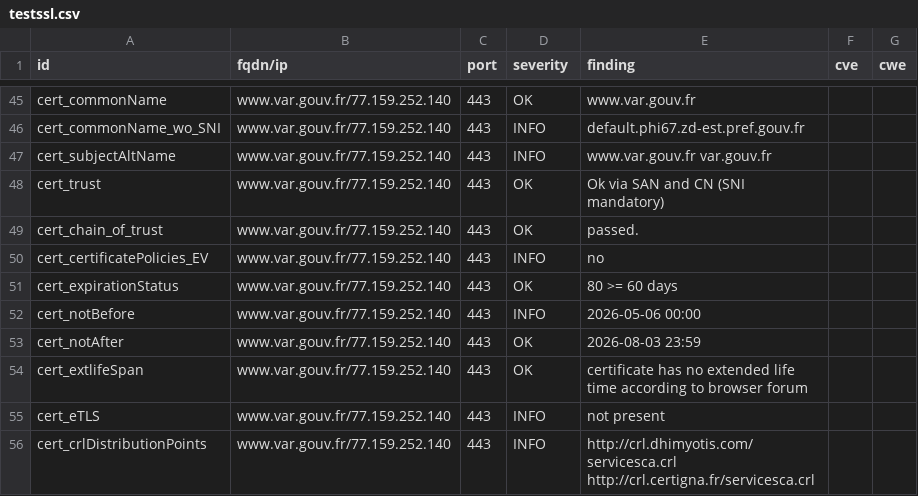
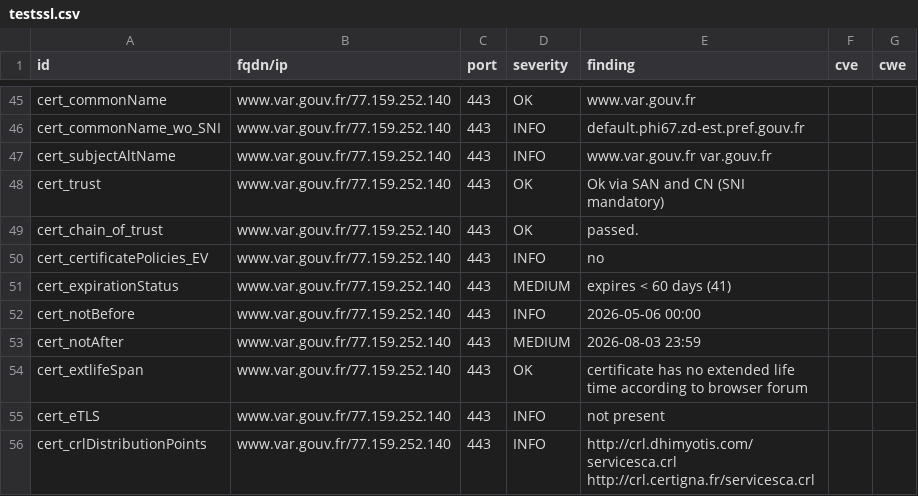
Before and after one commit to dnum-mi/dashlord-extended, a CSV file: results/aHR0cHM6Ly93d3cudmFyLmdvdXYuZnIv/testssl.csv, drawn as a sheet; only a part is shown, gaps mark what is left out.

```diff
--- a/results/aHR0cHM6Ly93d3cudmFyLmdvdXYuZnIv/testssl.csv
+++ b/results/aHR0cHM6Ly93d3cudmFyLmdvdXYuZnIv/testssl.csv
@@ -50,5 +50,5 @@
 "cert_certificatePolicies_EV","www.var.gouv.fr/77.159.252.140","443","INFO","no","",""
-"cert_expirationStatus","www.var.gouv.fr/77.159.252.140","443","OK","80 >= 60 days","",""
+"cert_expirationStatus","www.var.gouv.fr/77.159.252.140","443","MEDIUM","expires < 60 days (41)","",""
 "cert_notBefore","www.var.gouv.fr/77.159.252.140","443","INFO","2026-05-06 00:00","",""
-"cert_notAfter","www.var.gouv.fr/77.159.252.140","443","OK","2026-08-03 23:59","",""
+"cert_notAfter","www.var.gouv.fr/77.159.252.140","443","MEDIUM","2026-08-03 23:59","",""
 "cert_extlifeSpan","www.var.gouv.fr/77.159.252.140","443","OK","certificate has no extended life time according to browser forum","",""
```
Also changed, not shown: 9 other files.
